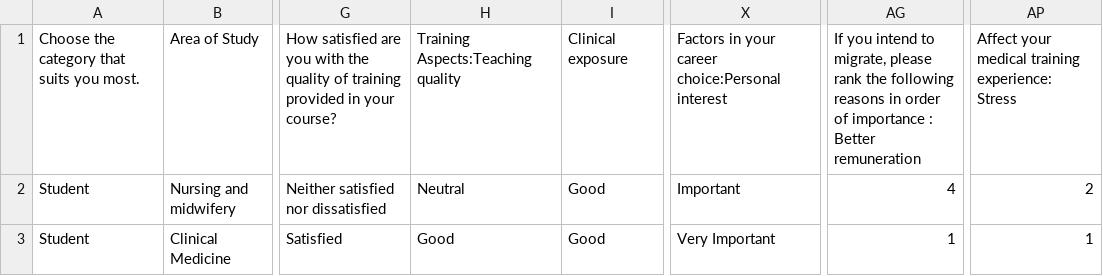
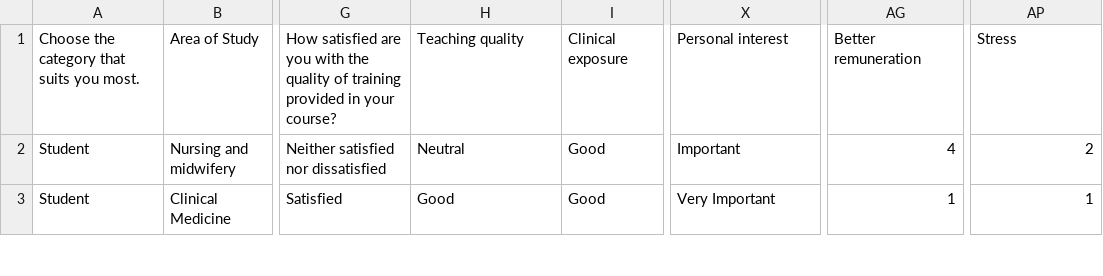
Before and after one commit to Paul-Wekesa/HRH, a CSV file: Student Survey.csv, drawn as a sheet; only a part is shown, gaps mark what is left out; the diff names each change by its address in the sheet, - before the commit and + after, or states it on an @@ line.

Commit message:
Add files via upload

```diff
--- a/Student Survey.csv
+++ b/Student Survey.csv
-H1: Training Aspects:Teaching quality
+H1: Teaching quality
-X1: Factors in your career choice:Personal interest
+X1: Personal interest
-AG1: If you intend to migrate, please rank the following reasons in order of importance : Better remuneration
+AG1: Better remuneration
-AP1: Affect your medical training experience: Stress
+AP1: Stress
```
